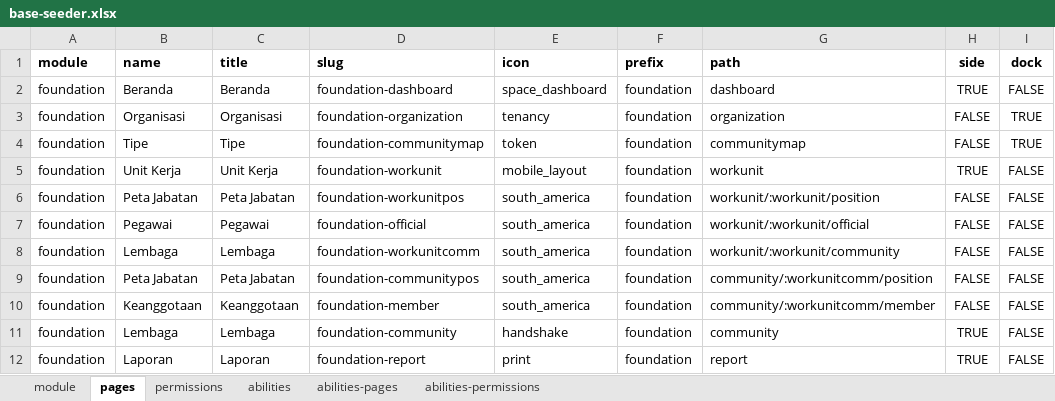
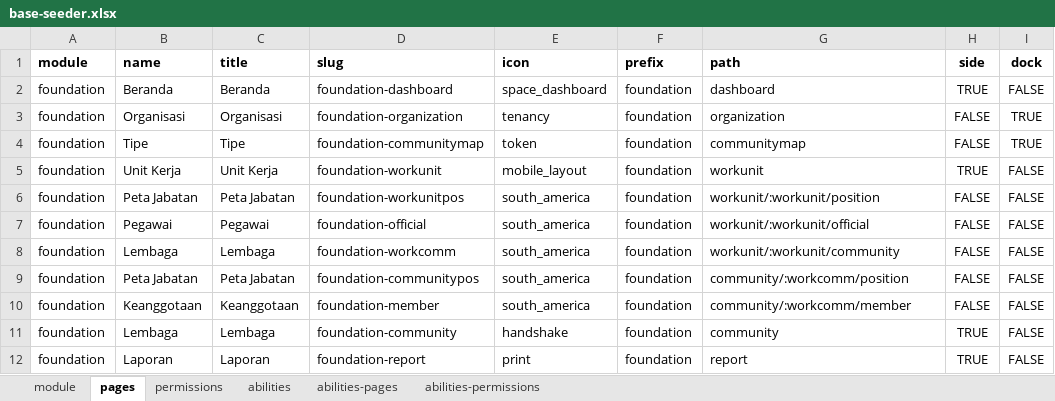
Before and after one commit to siruhay/mod-foundation, an Excel workbook: database/masters/base-seeder.xlsx, sheet pages, drawn as a sheet; only a part is shown; values as stored, in another font and other column widths than the file's, no borders; the diff names each change by its address in the sheet, - before the commit and + after, or states it on an @@ line.

```diff
--- a/database/masters/base-seeder.xlsx (sheet pages)
+++ b/database/masters/base-seeder.xlsx (sheet pages)
-D8 (slug): foundation-workunitcomm
+D8 (slug): foundation-workcomm
-G9 (path): community/:workunitcomm/position
+G9 (path): community/:workcomm/position
-G10 (path): community/:workunitcomm/member
+G10 (path): community/:workcomm/member
```
Also changed, not shown: sheet permissions, sheet abilities-pages, sheet abilities-permissions, 7 other files.
